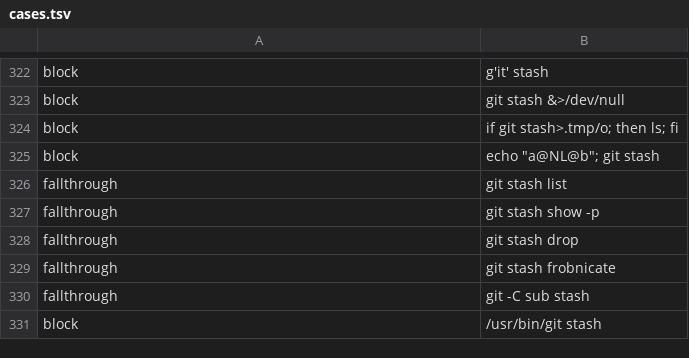
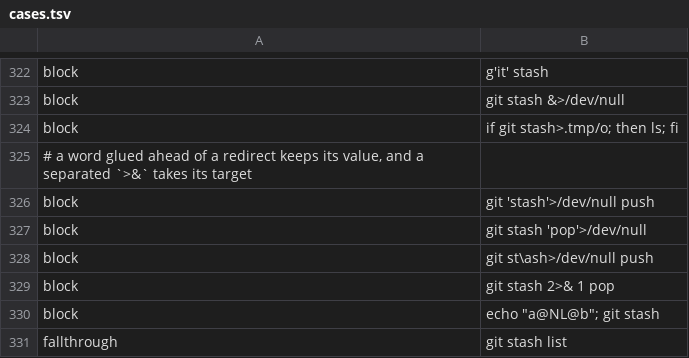
Before and after one commit to checkwright/checkwright, a TSV file: guard-kit/guard-tests/cases.tsv, drawn as a sheet; only a part is shown, gaps mark what is left out; the shorter side is filled out with more unchanged rows.

```diff
--- a/guard-kit/guard-tests/cases.tsv
+++ b/guard-kit/guard-tests/cases.tsv
@@ -324,2 +324,7 @@ block	git stash &>/dev/null
 block	if git stash>.tmp/o; then ls; fi
+# a word glued ahead of a redirect keeps its value, and a separated `>&` takes its target
+block	git 'stash'>/dev/null push
+block	git stash 'pop'>/dev/null
+block	git st\ash>/dev/null push
+block	git stash 2>& 1 pop
 block	echo "a@NL@b"; git stash
```
Also changed, not shown: guard-kit/guard-tests/variant-limits.tsv, 7 other files.
